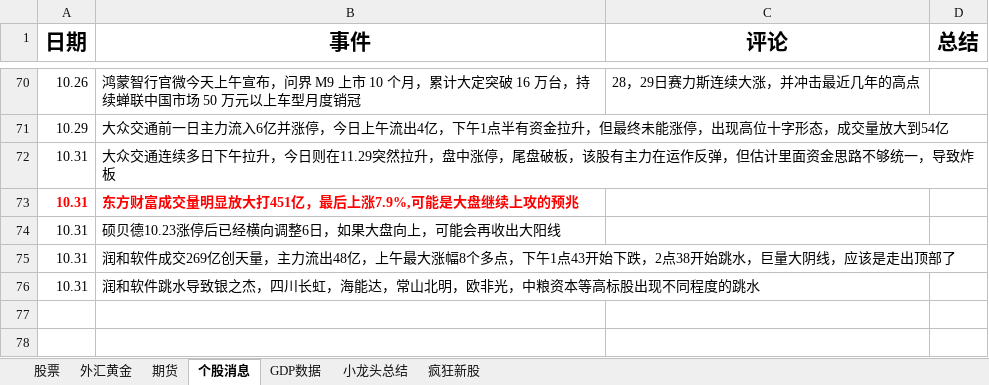
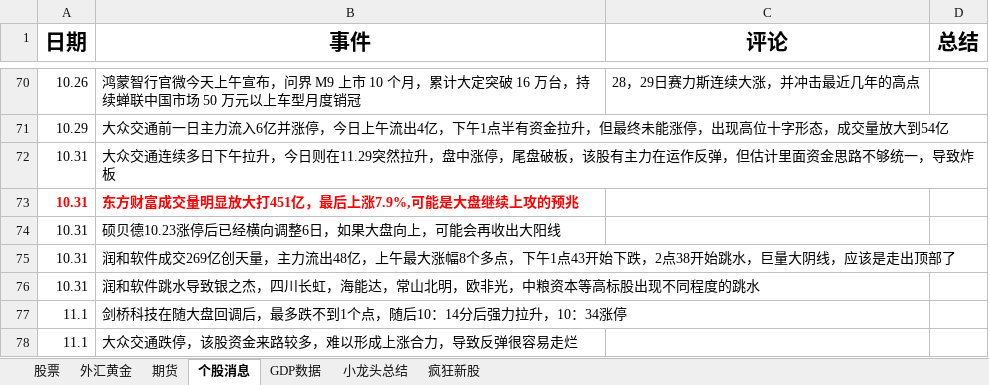
Before and after one commit to namelcx/military_org_new, an Excel workbook: 证券记录.xlsx, sheet 个股消息, drawn as a sheet; only a part is shown, gaps mark what is left out; values as stored, in another font and other column widths than the file's, no borders; the diff names each change by its address in the sheet, - before the commit and + after, or states it on an @@ line.

```diff
--- a/证券记录.xlsx (sheet 个股消息)
+++ b/证券记录.xlsx (sheet 个股消息)
+row 77: 11.1 | 剑桥科技在随大盘回调后，最多跌不到1个点，随后10：14分后强力拉升，10：34涨停
+row 78: 11.1 | 大众交通跌停，该股资金来路较多，难以形成上涨合力，导致反弹很容易走烂
```
Also changed, not shown: sheet 股票, sheet 外汇黄金.
